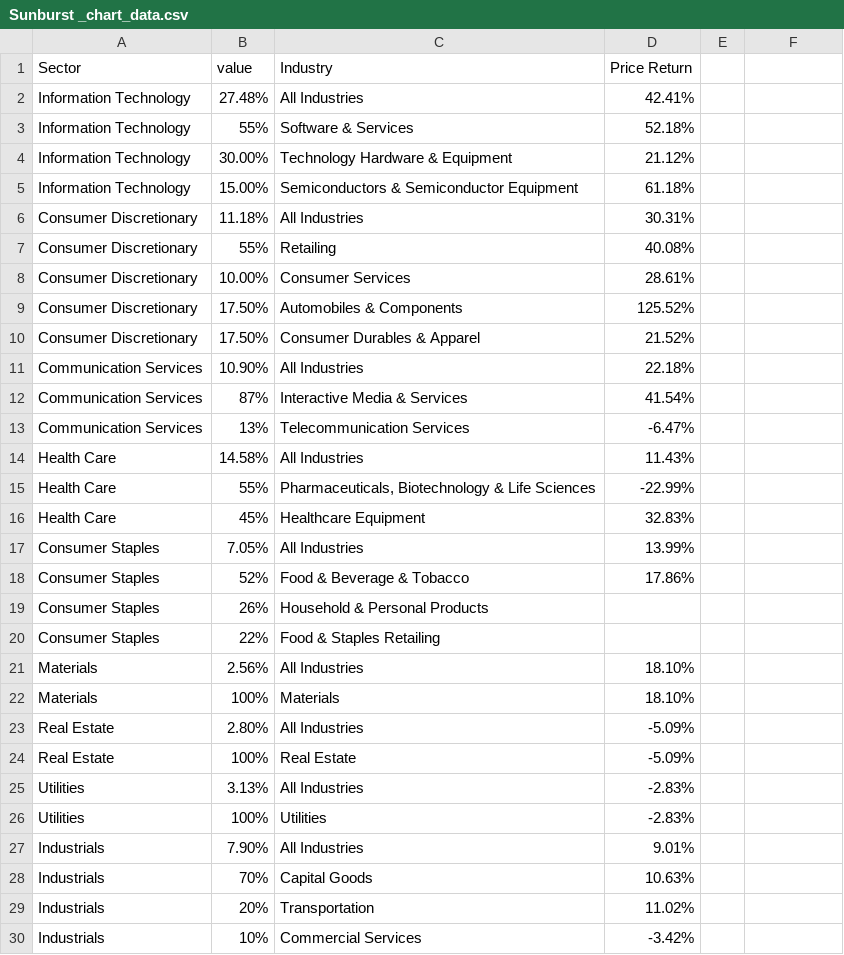
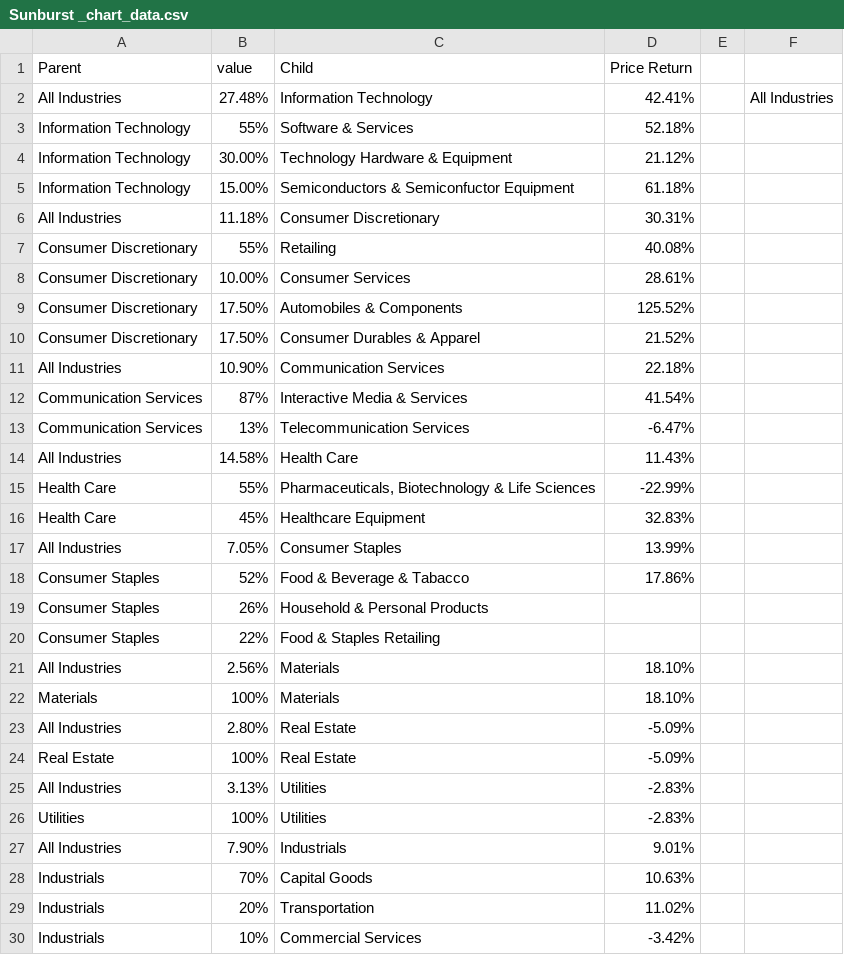
Before and after one commit to hxyalee/monica, a CSV file: twitter/data/Sunburst _chart_data.csv, drawn as a sheet; only a part is shown; the diff covers the shown part only.

Commit message:
Update Sunburst _chart_data.csv

```diff
--- a/twitter/data/Sunburst _chart_data.csv
+++ b/twitter/data/Sunburst _chart_data.csv
@@ -1,2 +1,2 @@
-Sector,value,Industry,Price Return
-Information Technology,27.48%,All Industries,42.41%
+Parent,value,Child,Price Return,,
+All Industries,27.48%,Information Technology,42.41%,,All Industries
@@ -5,2 +5,2 @@ Information Technology,30.00%,Technology Hardware & Equipment,21.12%
-Information Technology,15.00%,Semiconductors & Semiconductor Equipment,61.18%
-Consumer Discretionary ,11.18%,All Industries,30.31%
+Information Technology,15.00%,Semiconductors & Semiconfuctor Equipment,61.18%,,
+All Industries,11.18%,Consumer Discretionary ,30.31%,,
@@ -11 +11 @@ Consumer Discretionary ,17.50%,Consumer Durables & Apparel ,21.52%
-Communication Services,10.90%,All Industries,22.18%
+All Industries,10.90%,Communication Services,22.18%,,
@@ -14 +14 @@ Communication Services,13%,Telecommunication Services,-6.47%
-Health Care,14.58%,All Industries,11.43%
+All Industries,14.58%,Health Care,11.43%,,
@@ -17,2 +17,2 @@ Health Care,45%,Healthcare Equipment,32.83%
-Consumer Staples,7.05%,All Industries,13.99%
-Consumer Staples,52%,Food & Beverage & Tobacco ,17.86%
+All Industries,7.05%,Consumer Staples,13.99%,,
+Consumer Staples,52%,Food & Beverage & Tabacco ,17.86%,,
@@ -21 +21 @@ Consumer Staples,22%,Food & Staples Retailing ,
-Materials,2.56%,All Industries,18.10%
+All Industries,2.56%,Materials,18.10%,,
@@ -23 +23 @@ Materials,100%,Materials,18.10%
-Real Estate,2.80%,All Industries,-5.09%
+All Industries,2.80%,Real Estate,-5.09%,,
@@ -25 +25 @@ Real Estate,100%,Real Estate,-5.09%
-Utilities,3.13%,All Industries,-2.83%
+All Industries,3.13%,Utilities,-2.83%,,
@@ -27 +27 @@ Utilities,100%,Utilities,-2.83%
-Industrials,7.90%,All Industries,9.01%
+All Industries,7.90%,Industrials,9.01%,,
```
Also changed, not shown: 1 added row and 4 edited cells elsewhere in this file.
